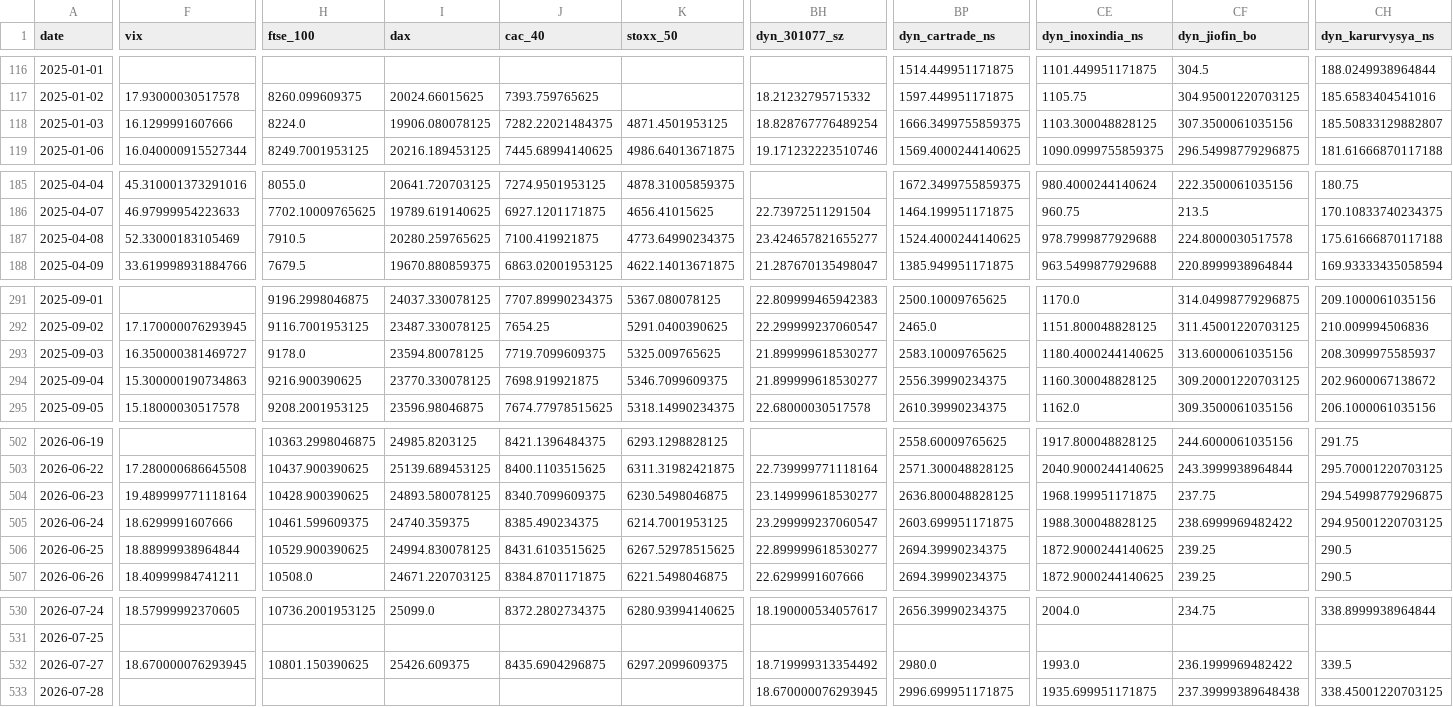
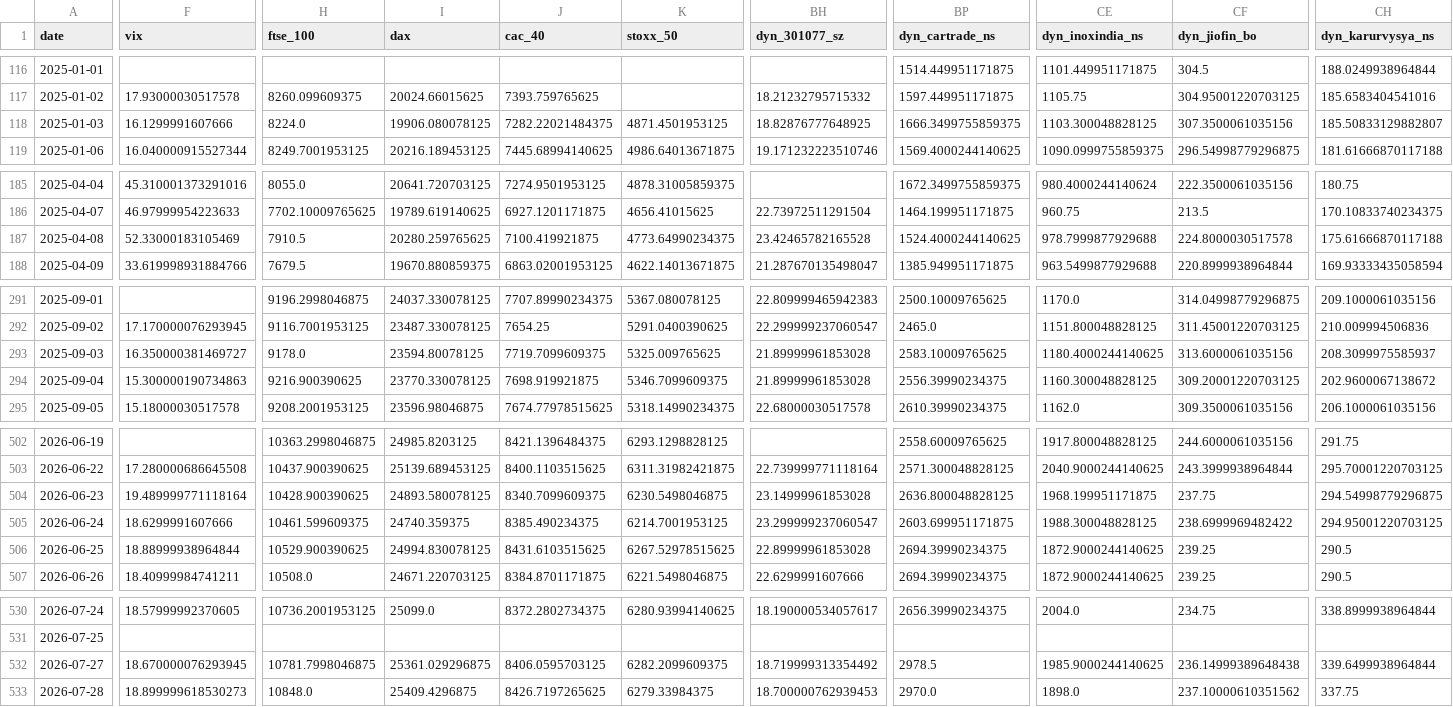
Before and after one commit to mayankmundhrawork-cpu/Transmission-Layer, a CSV file: data/prices.csv, drawn as a sheet; only a part is shown, gaps mark what is left out; the diff covers the shown part only; the diff names each change by its address in the sheet, - before the commit and + after, or states it on an @@ line.

```diff
--- a/data/prices.csv
+++ b/data/prices.csv
-BH118 (dyn_301077_sz): 18.828767776489254
+BH118 (dyn_301077_sz): 18.82876777648925
-BH187 (dyn_301077_sz): 23.424657821655277
+BH187 (dyn_301077_sz): 23.42465782165528
-BH293:BH294 (dyn_301077_sz): 21.899999618530277
+BH293:BH294 (dyn_301077_sz): 21.89999961853028
-BH504 (dyn_301077_sz): 23.149999618530277
+BH504 (dyn_301077_sz): 23.14999961853028
-BH506 (dyn_301077_sz): 22.899999618530277
+BH506 (dyn_301077_sz): 22.89999961853028
-H532 (ftse_100): 10801.150390625
+H532 (ftse_100): 10781.7998046875
-I532 (dax): 25426.609375
+I532 (dax): 25361.029296875
-J532 (cac_40): 8435.6904296875
+J532 (cac_40): 8406.0595703125
-K532 (stoxx_50): 6297.2099609375
+K532 (stoxx_50): 6282.2099609375
-BP532 (dyn_cartrade_ns): 2980.0
+BP532 (dyn_cartrade_ns): 2978.5
-CE532 (dyn_inoxindia_ns): 1993.0
+CE532 (dyn_inoxindia_ns): 1985.9000244140625
-CF532 (dyn_jiofin_bo): 236.1999969482422
+CF532 (dyn_jiofin_bo): 236.14999389648438
-CH532 (dyn_karurvysya_ns): 339.5
+CH532 (dyn_karurvysya_ns): 339.6499938964844
-F533 (vix): (empty)
+F533 (vix): 18.899999618530273
-H533 (ftse_100): (empty)
+H533 (ftse_100): 10848.0
-I533 (dax): (empty)
+I533 (dax): 25409.4296875
-J533 (cac_40): (empty)
+J533 (cac_40): 8426.7197265625
-K533 (stoxx_50): (empty)
+K533 (stoxx_50): 6279.33984375
-BH533 (dyn_301077_sz): 18.670000076293945
+BH533 (dyn_301077_sz): 18.700000762939453
-BP533 (dyn_cartrade_ns): 2996.699951171875
+BP533 (dyn_cartrade_ns): 2970.0
-CE533 (dyn_inoxindia_ns): 1935.699951171875
+CE533 (dyn_inoxindia_ns): 1898.0
-CF533 (dyn_jiofin_bo): 237.39999389648438
+CF533 (dyn_jiofin_bo): 237.10000610351562
-CH533 (dyn_karurvysya_ns): 338.45001220703125
+CH533 (dyn_karurvysya_ns): 337.75
```
Also changed, not shown: 56 edited cells elsewhere in this file, 22 other files.
